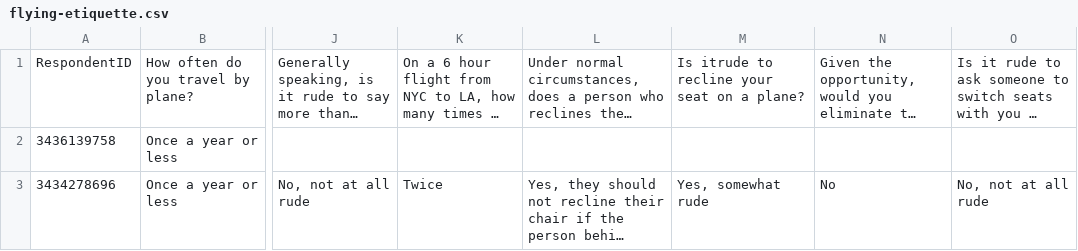
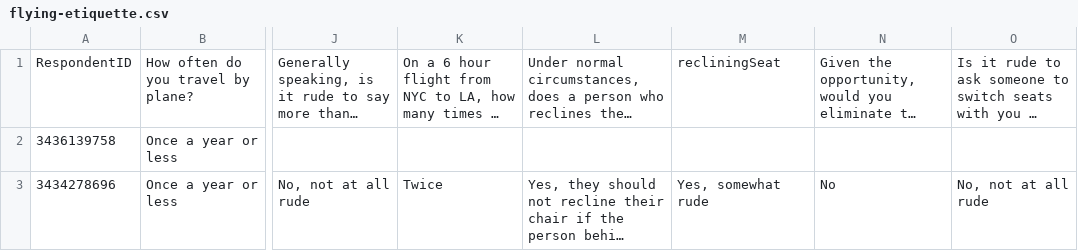
Before and after one commit to marisahoenig/flyingfriendly, a CSV file: flying-etiquette.csv, drawn as a sheet; only a part is shown, gaps mark what is left out; long unchanged cells end in …; the diff names each change by its address in the sheet, - before the commit and + after, or states it on an @@ line.

Commit message:
Added new plane image to directory and changed value in csv file

```diff
--- a/flying-etiquette.csv
+++ b/flying-etiquette.csv
-M1: Is itrude to recline your seat on a plane?
+M1: recliningSeat
```
Also changed, not shown: 2 other files.
